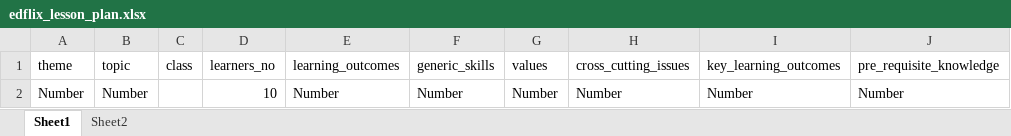
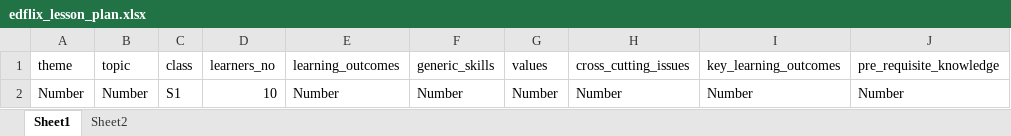
Before and after one commit to LGIHE/edflix-laravel, an Excel workbook: public/assets/download/edflix_lesson_plan.xlsx, sheet Sheet1, drawn as a sheet; only a part is shown; values as stored, in another font and other column widths than the file's, no borders; the diff names each change by its address in the sheet, - before the commit and + after, or states it on an @@ line.

```diff
--- a/public/assets/download/edflix_lesson_plan.xlsx (sheet Sheet1)
+++ b/public/assets/download/edflix_lesson_plan.xlsx (sheet Sheet1)
-C2 (class): (empty)
+C2 (class): S1
```
Also changed, not shown: sheet Sheet2, 4 other files.
